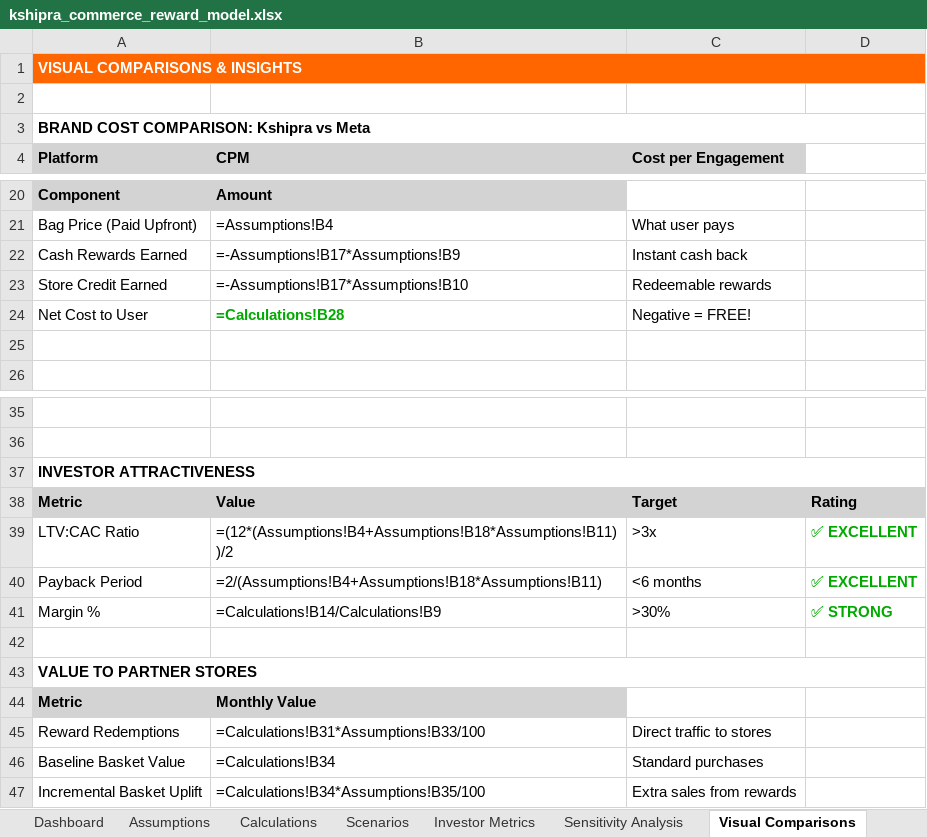
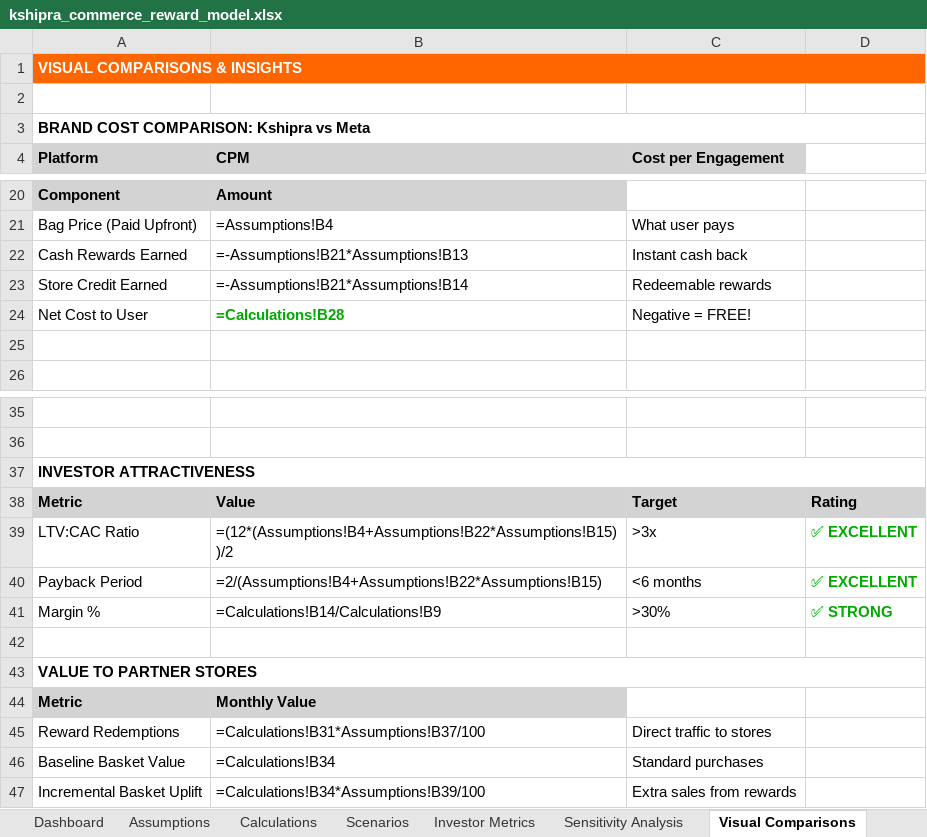
Before and after one commit to kshipra-ai/bagbuddy-roi-analysis, an Excel workbook: brand/kshipra_commerce_reward_model.xlsx, sheet Visual Comparisons, drawn as a sheet; only a part is shown, gaps mark what is left out; values as stored, in another font and other column widths than the file's, no borders; formulas without a stored value are shown as written; charts and pictures not drawn; the diff names each change by its address in the sheet, - before the commit and + after, or states it on an @@ line.

Commit message:
Add brand partnership growth parameters: initial brands + quarterly growth rate with revenue impact calculations

```diff
--- a/brand/kshipra_commerce_reward_model.xlsx (sheet Visual Comparisons)
+++ b/brand/kshipra_commerce_reward_model.xlsx (sheet Visual Comparisons)
-B22 (CPM): =-Assumptions!B17*Assumptions!B9
+B22 (CPM): =-Assumptions!B21*Assumptions!B13
-B23 (CPM): =-Assumptions!B17*Assumptions!B10
+B23 (CPM): =-Assumptions!B21*Assumptions!B14
-B39 (CPM): =(12*(Assumptions!B4+Assumptions!B18*Assumptions!B11))/2
+B39 (CPM): =(12*(Assumptions!B4+Assumptions!B22*Assumptions!B15))/2
-B40 (CPM): =2/(Assumptions!B4+Assumptions!B18*Assumptions!B11)
+B40 (CPM): =2/(Assumptions!B4+Assumptions!B22*Assumptions!B15)
-B45 (CPM): =Calculations!B31*Assumptions!B33/100
+B45 (CPM): =Calculations!B31*Assumptions!B37/100
-B47 (CPM): =Calculations!B34*Assumptions!B35/100
+B47 (CPM): =Calculations!B34*Assumptions!B39/100
```
Also changed, not shown: sheet Calculations, sheet Assumptions, sheet Investor Metrics, 4 other files.
